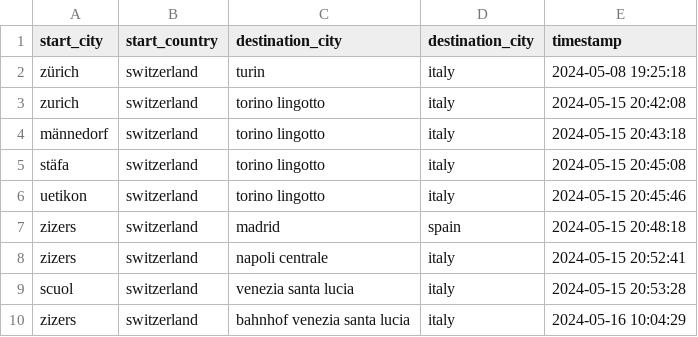
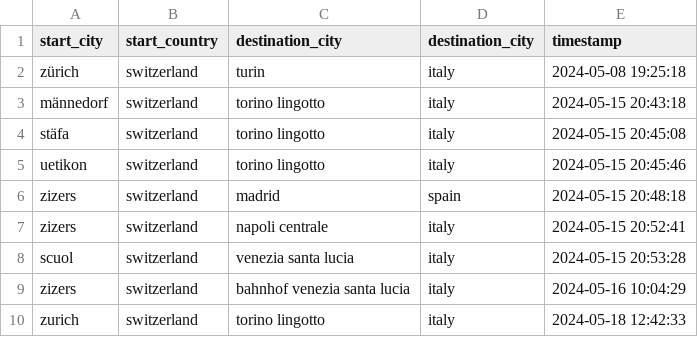
Before and after one commit to gampegia/PROG2_Assignments, a CSV file: P5_Project_Transport/Blacklist.csv, drawn as a sheet; removed rows and columns are numbered as before the commit, all else as after; the diff names each change by its address in the sheet, - before the commit and + after, or states it on an @@ line.

Commit message:
Update Blacklist.csv

```diff
--- a/P5_Project_Transport/Blacklist.csv
+++ b/P5_Project_Transport/Blacklist.csv
-row 3: zurich | switzerland | torino lingotto | italy | 2024-05-15 20:42:08
+row 10: zurich | switzerland | torino lingotto | italy | 2024-05-18 12:42:33
```
